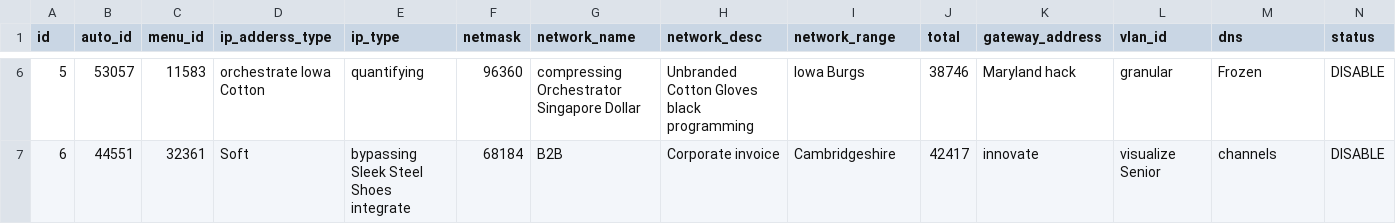
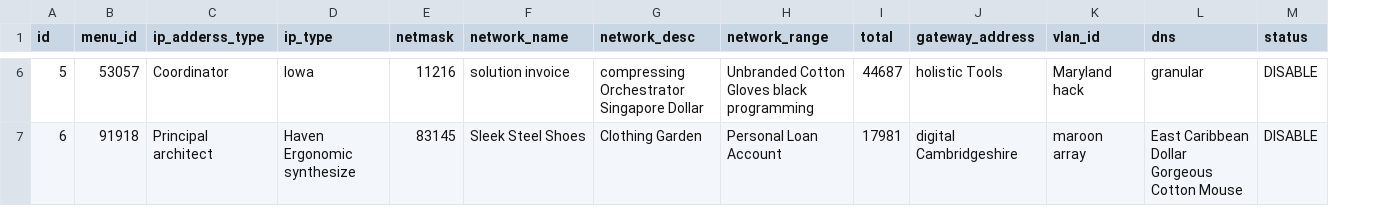
Before and after one commit to jmwasky/jhipster-network-application, a CSV file: src/main/resources/config/liquibase/fake-data/network_layout.csv, drawn as a sheet; only a part is shown, gaps mark what is left out; removed rows and columns are numbered as before the commit, all else as after; the diff covers the shown part only; the diff names each change by its address in the sheet, - before the commit and + after, or states it on an @@ line.

```diff
--- a/src/main/resources/config/liquibase/fake-data/network_layout.csv
+++ b/src/main/resources/config/liquibase/fake-data/network_layout.csv
-column B (auto_id), rows 6-7: 53057 | 44551
-B6 (menu_id): 11583
+B6 (menu_id): 53057
-C6 (ip_adderss_type): orchestrate Iowa Cotton
+C6 (ip_adderss_type): Coordinator
-D6 (ip_type): quantifying
+D6 (ip_type): Iowa
-E6 (netmask): 96360
+E6 (netmask): 11216
-F6 (network_name): compressing Orchestrator Singapore Dollar
+F6 (network_name): solution invoice
-G6 (network_desc): Unbranded Cotton Gloves black programming
+G6 (network_desc): compressing Orchestrator Singapore Dollar
-H6 (network_range): Iowa Burgs
+H6 (network_range): Unbranded Cotton Gloves black programming
-I6 (total): 38746
+I6 (total): 44687
-J6 (gateway_address): Maryland hack
+J6 (gateway_address): holistic Tools
-K6 (vlan_id): granular
+K6 (vlan_id): Maryland hack
-L6 (dns): Frozen
+L6 (dns): granular
-B7 (menu_id): 32361
+B7 (menu_id): 91918
-C7 (ip_adderss_type): Soft
+C7 (ip_adderss_type): Principal architect
-D7 (ip_type): bypassing Sleek Steel Shoes integrate
+D7 (ip_type): Haven Ergonomic synthesize
-E7 (netmask): 68184
+E7 (netmask): 83145
-F7 (network_name): B2B
+F7 (network_name): Sleek Steel Shoes
-G7 (network_desc): Corporate invoice
+G7 (network_desc): Clothing Garden
-H7 (network_range): Cambridgeshire
+H7 (network_range): Personal Loan Account
-I7 (total): 42417
+I7 (total): 17981
-J7 (gateway_address): innovate
+J7 (gateway_address): digital Cambridgeshire
-K7 (vlan_id): visualize Senior
+K7 (vlan_id): maroon array
-L7 (dns): channels
+L7 (dns): East Caribbean Dollar Gorgeous Cotton Mouse
```
Also changed, not shown: 91 edited cells elsewhere in this file, src/main/resources/config/liquibase/fake-data/network_assign.csv, src/main/resources/config/liquibase/fake-data/network_assign_modify.csv, 21 other files.
